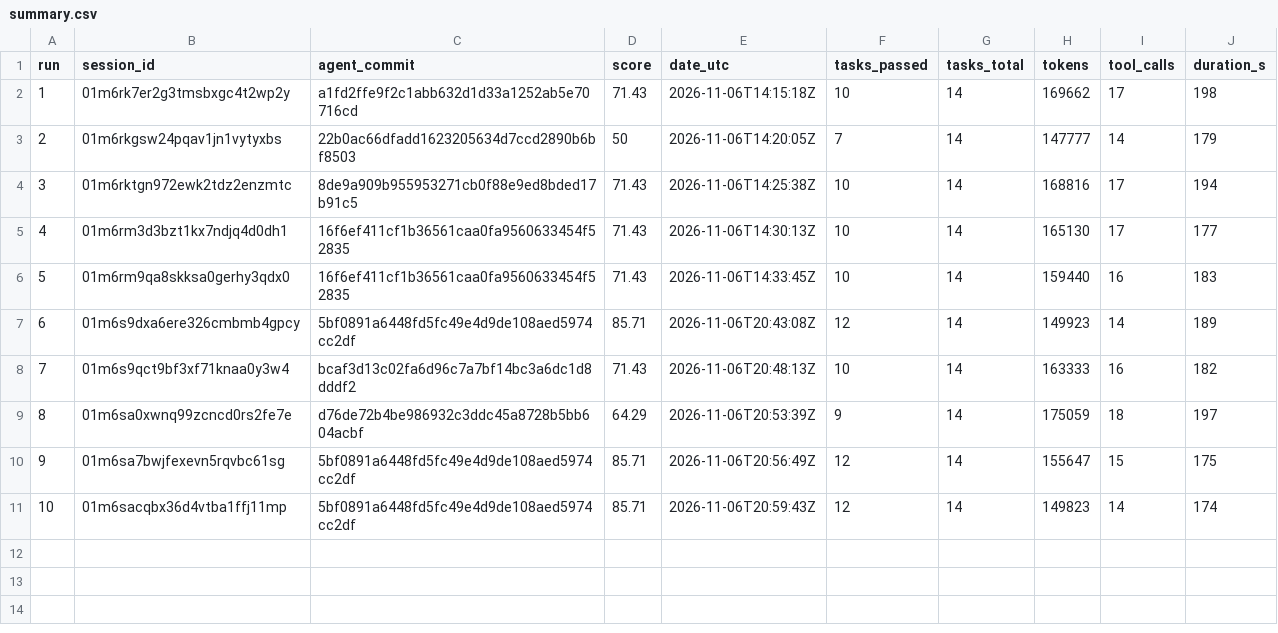
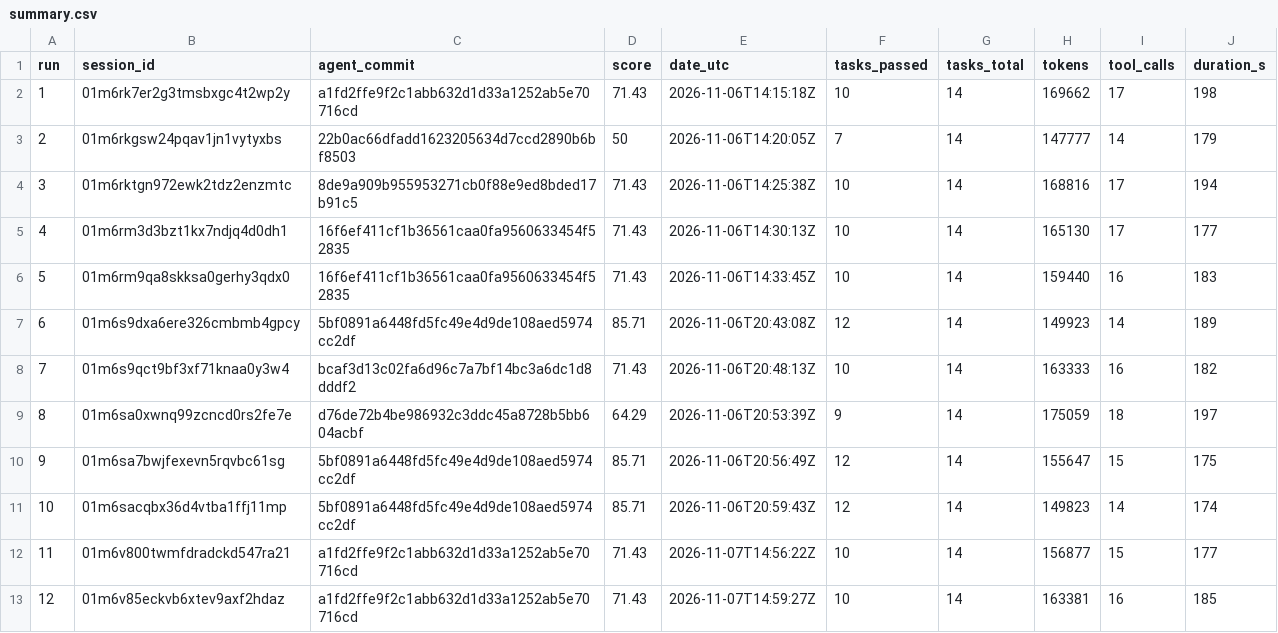
Before and after one commit to Belukia/the-house-that-learns, a CSV file: runs/v2/R2b/summary.csv, drawn as a sheet; the diff names each change by its address in the sheet, - before the commit and + after, or states it on an @@ line.

Commit message:
Exam v2, 8 Nov: R2b summary with repeat runs 11 and 12

```diff
--- a/runs/v2/R2b/summary.csv
+++ b/runs/v2/R2b/summary.csv
+row 12: 11 | 01m6v800twmfdradckd547ra21 | a1fd2ffe9f2c1abb632d1d33a1252ab5e70716cd | 71.43 | 2026-11-07T14:56:22Z | 10 | 14 | 156877 | 15 | 177
+row 13: 12 | 01m6v85eckvb6xtev9axf2hdaz | a1fd2ffe9f2c1abb632d1d33a1252ab5e70716cd | 71.43 | 2026-11-07T14:59:27Z | 10 | 14 | 163381 | 16 | 185
```
